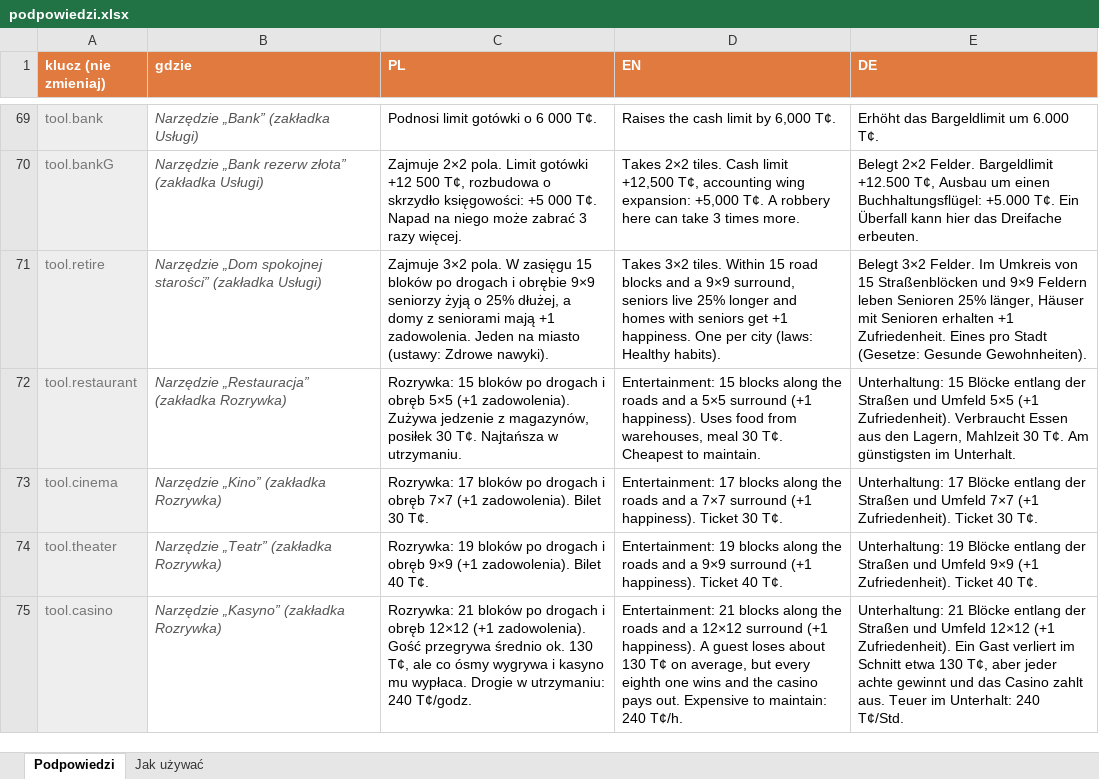
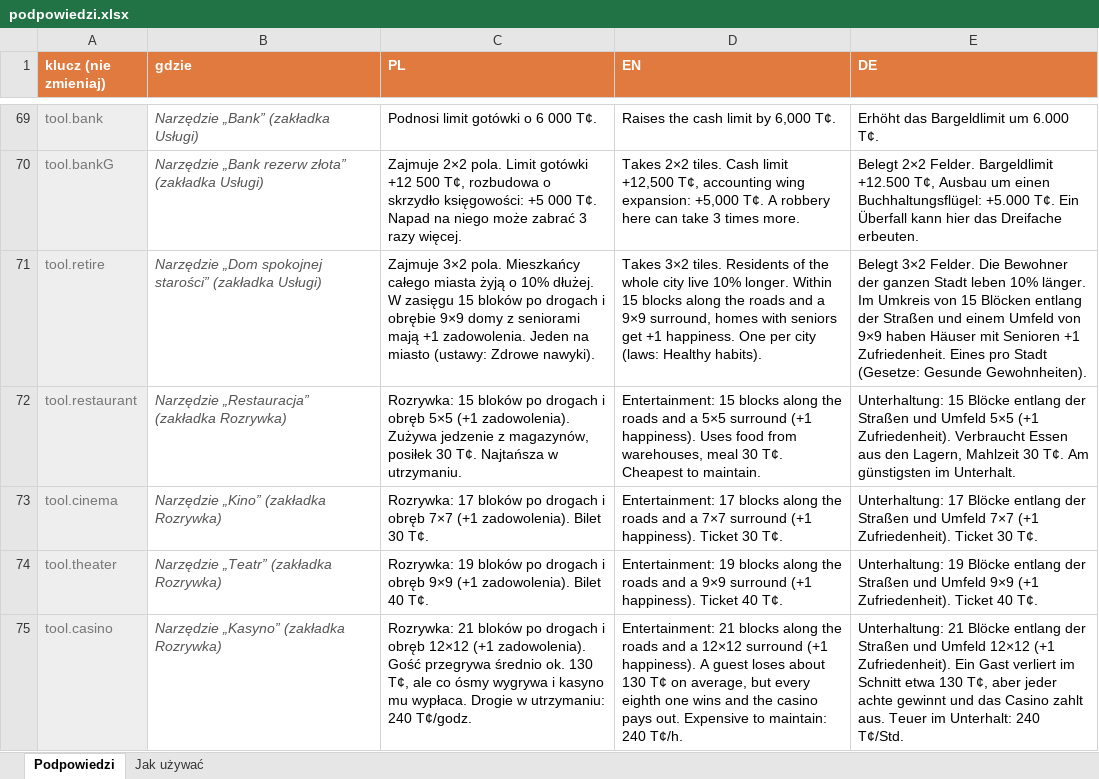
Before and after one commit to MrShelo/LittleTowniesUpdates, an Excel workbook: podpowiedzi/podpowiedzi.xlsx, sheet Podpowiedzi, drawn as a sheet; only a part is shown, gaps mark what is left out; values as stored, in another font and other column widths than the file's, no borders; the diff covers the shown part only; the diff names each change by its address in the sheet, - before the commit and + after, or states it on an @@ line.

```diff
--- a/podpowiedzi/podpowiedzi.xlsx (sheet Podpowiedzi)
+++ b/podpowiedzi/podpowiedzi.xlsx (sheet Podpowiedzi)
-C71 (PL): …3×2 pola. W zasięgu 15 bloków po drogach i obrębie 9×9 seniorzy żyją o 25% dłużej, a domy z…
+C71 (PL): …3×2 pola. Mieszkańcy całego miasta żyją o 10% dłużej. W zasięgu 15 bloków po drogach i obrębie 9×9 domy z…
-D71 (EN): …3×2 tiles. Within 15 road blocks and a 9×9 surround, seniors live 25% longer and homes with…
+D71 (EN): …3×2 tiles. Residents of the whole city live 10% longer. Within 15 blocks along the roads and a 9×9 surround, homes with…
-E71 (DE): …3×2 Felder. Im Umkreis von 15 Straßenblöcken und 9×9 Feldern leben Senioren 25% länger, Häuser mit Senioren erhalten +1 Zufriedenheit.…
+E71 (DE): …3×2 Felder. Die Bewohner der ganzen Stadt leben 10% länger. Im Umkreis von 15 Blöcken entlang der Straßen und einem Umfeld von 9×9 haben Häuser mit Senioren +1 Zufriedenheit.…
```
Also changed, not shown: 1 added row and 24 edited cells elsewhere in this sheet, 3 other files.
